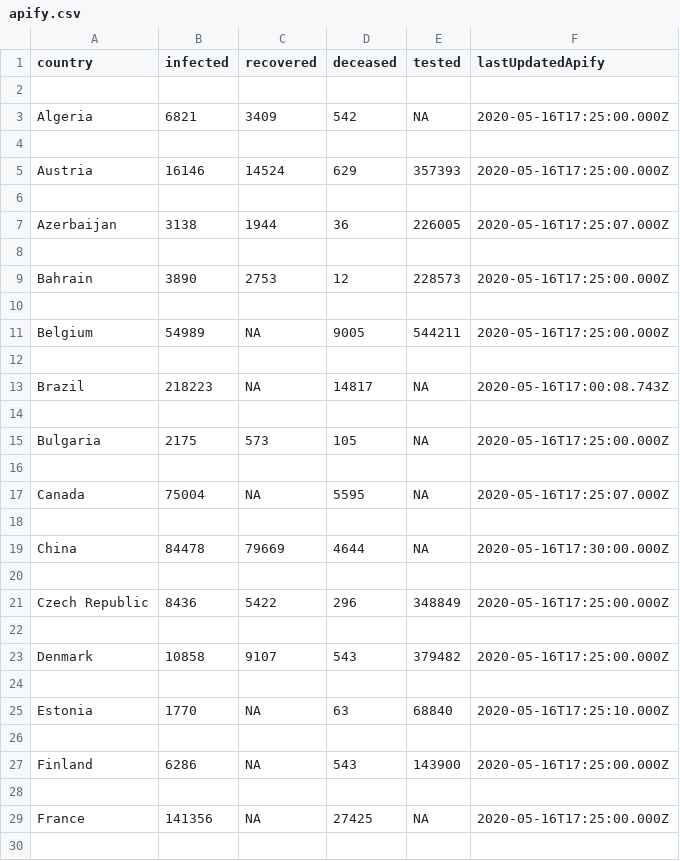
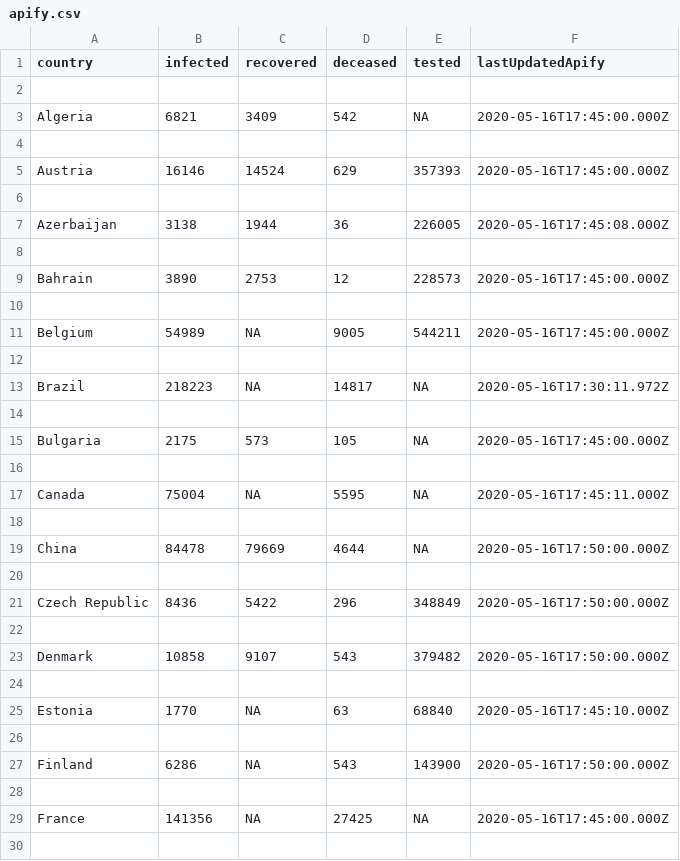
Before and after one commit to baohuy251210/anoroc, a CSV file: apify.csv, drawn as a sheet; only a part is shown; the diff covers the shown part only.

```diff
--- a/apify.csv
+++ b/apify.csv
@@ -2,29 +2,29 @@ country,infected,recovered,deceased,tested,lastUpdatedApify
 
-Algeria,6821,3409,542,NA,2020-05-16T17:25:00.000Z
+Algeria,6821,3409,542,NA,2020-05-16T17:45:00.000Z
 
-Austria,16146,14524,629,357393,2020-05-16T17:25:00.000Z
+Austria,16146,14524,629,357393,2020-05-16T17:45:00.000Z
 
-Azerbaijan,3138,1944,36,226005,2020-05-16T17:25:07.000Z
+Azerbaijan,3138,1944,36,226005,2020-05-16T17:45:08.000Z
 
-Bahrain,3890,2753,12,228573,2020-05-16T17:25:00.000Z
+Bahrain,3890,2753,12,228573,2020-05-16T17:45:00.000Z
 
-Belgium,54989,NA,9005,544211,2020-05-16T17:25:00.000Z
+Belgium,54989,NA,9005,544211,2020-05-16T17:45:00.000Z
 
-Brazil,218223,NA,14817,NA,2020-05-16T17:00:08.743Z
+Brazil,218223,NA,14817,NA,2020-05-16T17:30:11.972Z
 
-Bulgaria,2175,573,105,NA,2020-05-16T17:25:00.000Z
+Bulgaria,2175,573,105,NA,2020-05-16T17:45:00.000Z
 
-Canada,75004,NA,5595,NA,2020-05-16T17:25:07.000Z
+Canada,75004,NA,5595,NA,2020-05-16T17:45:11.000Z
 
-China,84478,79669,4644,NA,2020-05-16T17:30:00.000Z
+China,84478,79669,4644,NA,2020-05-16T17:50:00.000Z
 
-Czech Republic,8436,5422,296,348849,2020-05-16T17:25:00.000Z
+Czech Republic,8436,5422,296,348849,2020-05-16T17:50:00.000Z
 
-Denmark,10858,9107,543,379482,2020-05-16T17:25:00.000Z
+Denmark,10858,9107,543,379482,2020-05-16T17:50:00.000Z
 
-Estonia,1770,NA,63,68840,2020-05-16T17:25:10.000Z
+Estonia,1770,NA,63,68840,2020-05-16T17:45:10.000Z
 
-Finland,6286,NA,543,143900,2020-05-16T17:25:00.000Z
+Finland,6286,NA,543,143900,2020-05-16T17:50:00.000Z
 
-France,141356,NA,27425,NA,2020-05-16T17:25:00.000Z
+France,141356,NA,27425,NA,2020-05-16T17:45:00.000Z
 
```
Also changed, not shown: 32 edited cells elsewhere in this file, 3 other files.
